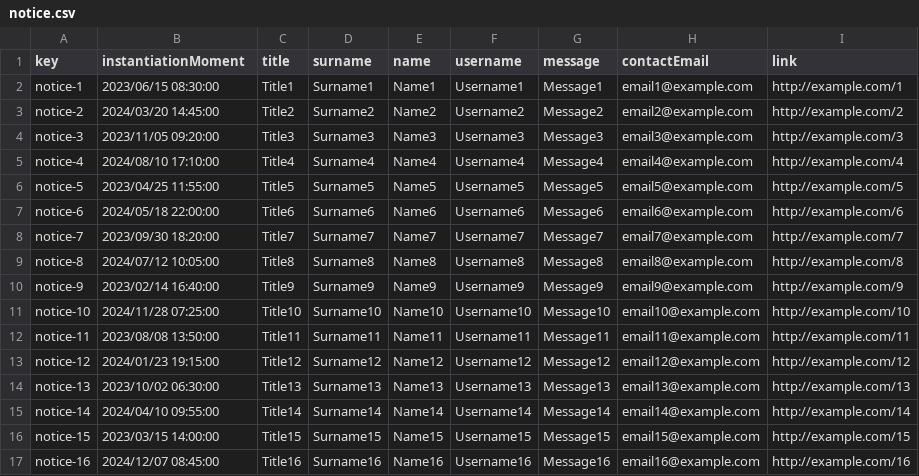
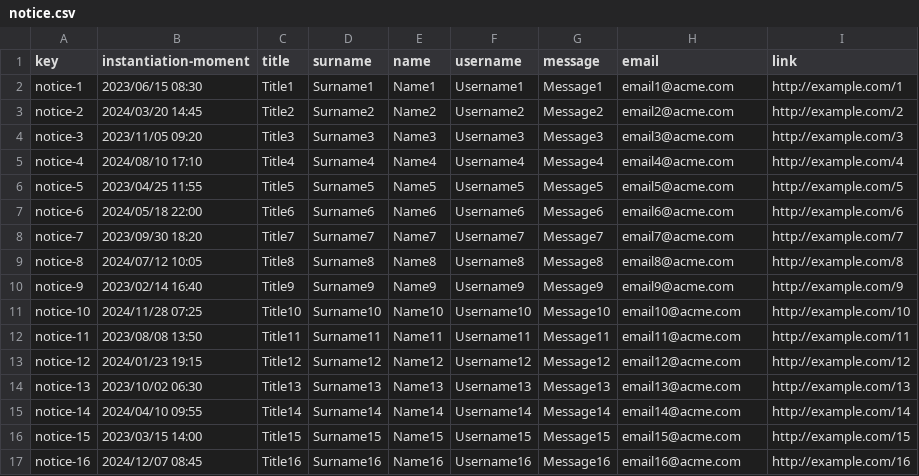
Before and after one commit to luchersol/Acme-SF-D03, a CSV file: src/main/webapp/WEB-INF/resources/sample-data/notice.csv, drawn as a sheet; only a part is shown; the diff covers the shown part only.

```diff
--- a/src/main/webapp/WEB-INF/resources/sample-data/notice.csv
+++ b/src/main/webapp/WEB-INF/resources/sample-data/notice.csv
@@ -1,17 +1,17 @@
-key,instantiationMoment,title,surname,name,username,message,contactEmail,link
-notice-1,2023/06/15 08:30:00,Title1,Surname1, Name1,Username1,Message1,"email1@example.com",http://example.com/1
-notice-2,2024/03/20 14:45:00,Title2,Surname2, Name2,Username2,Message2,"email2@example.com",http://example.com/2
-notice-3,2023/11/05 09:20:00,Title3,Surname3, Name3,Username3,Message3,"email3@example.com",http://example.com/3
-notice-4,2024/08/10 17:10:00,Title4,Surname4, Name4,Username4,Message4,"email4@example.com",http://example.com/4
-notice-5,2023/04/25 11:55:00,Title5,Surname5, Name5,Username5,Message5,"email5@example.com",http://example.com/5
-notice-6,2024/05/18 22:00:00,Title6,Surname6, Name6,Username6,Message6,"email6@example.com",http://example.com/6
-notice-7,2023/09/30 18:20:00,Title7,Surname7, Name7,Username7,Message7,"email7@example.com",http://example.com/7
-notice-8,2024/07/12 10:05:00,Title8,Surname8, Name8,Username8,Message8,"email8@example.com",http://example.com/8
-notice-9,2023/02/14 16:40:00,Title9,Surname9, Name9,Username9,Message9,"email9@example.com",http://example.com/9
-notice-10,2024/11/28 07:25:00,Title10,Surname10, Name10,Username10,Message10,"email10@example.com",http://example.com/10
-notice-11,2023/08/08 13:50:00,Title11,Surname11, Name11,Username11,Message11,"email11@example.com",http://example.com/11
-notice-12,2024/01/23 19:15:00,Title12,Surname12, Name12,Username12,Message12,"email12@example.com",http://example.com/12
-notice-13,2023/10/02 06:30:00,Title13,Surname13, Name13,Username13,Message13,"email13@example.com",http://example.com/13
-notice-14,2024/04/10 09:55:00,Title14,Surname14, Name14,Username14,Message14,"email14@example.com",http://example.com/14
-notice-15,2023/03/15 14:00:00,Title15,Surname15, Name15,Username15,Message15,"email15@example.com",http://example.com/15
-notice-16,2024/12/07 08:45:00,Title16,Surname16, Name16,Username16,Message16,"email16@example.com",http://example.com/16
+key,instantiation-moment,title,surname,name,username,message,email,link
+notice-1,2023/06/15 08:30,Title1,Surname1, Name1,Username1,Message1,"email1@acme.com",http://example.com/1
+notice-2,2024/03/20 14:45,Title2,Surname2, Name2,Username2,Message2,"email2@acme.com",http://example.com/2
+notice-3,2023/11/05 09:20,Title3,Surname3, Name3,Username3,Message3,"email3@acme.com",http://example.com/3
+notice-4,2024/08/10 17:10,Title4,Surname4, Name4,Username4,Message4,"email4@acme.com",http://example.com/4
+notice-5,2023/04/25 11:55,Title5,Surname5, Name5,Username5,Message5,"email5@acme.com",http://example.com/5
+notice-6,2024/05/18 22:00,Title6,Surname6, Name6,Username6,Message6,"email6@acme.com",http://example.com/6
+notice-7,2023/09/30 18:20,Title7,Surname7, Name7,Username7,Message7,"email7@acme.com",http://example.com/7
+notice-8,2024/07/12 10:05,Title8,Surname8, Name8,Username8,Message8,"email8@acme.com",http://example.com/8
+notice-9,2023/02/14 16:40,Title9,Surname9, Name9,Username9,Message9,"email9@acme.com",http://example.com/9
+notice-10,2024/11/28 07:25,Title10,Surname10, Name10,Username10,Message10,"email10@acme.com",http://example.com/10
+notice-11,2023/08/08 13:50,Title11,Surname11, Name11,Username11,Message11,"email11@acme.com",http://example.com/11
+notice-12,2024/01/23 19:15,Title12,Surname12, Name12,Username12,Message12,"email12@acme.com",http://example.com/12
+notice-13,2023/10/02 06:30,Title13,Surname13, Name13,Username13,Message13,"email13@acme.com",http://example.com/13
+notice-14,2024/04/10 09:55,Title14,Surname14, Name14,Username14,Message14,"email14@acme.com",http://example.com/14
+notice-15,2023/03/15 14:00,Title15,Surname15, Name15,Username15,Message15,"email15@acme.com",http://example.com/15
+notice-16,2024/12/07 08:45,Title16,Surname16, Name16,Username16,Message16,"email16@acme.com",http://example.com/16
```
Also changed, not shown: 10 removed rows and 6 edited cells elsewhere in this file, src/main/webapp/WEB-INF/resources/sample-data/invoice.csv, src/main/webapp/WEB-INF/resources/sample-data/sponsorship.csv, 1 other file.
